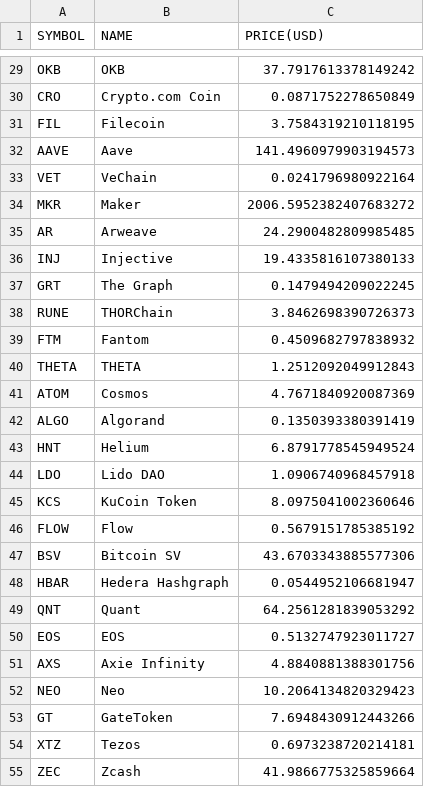
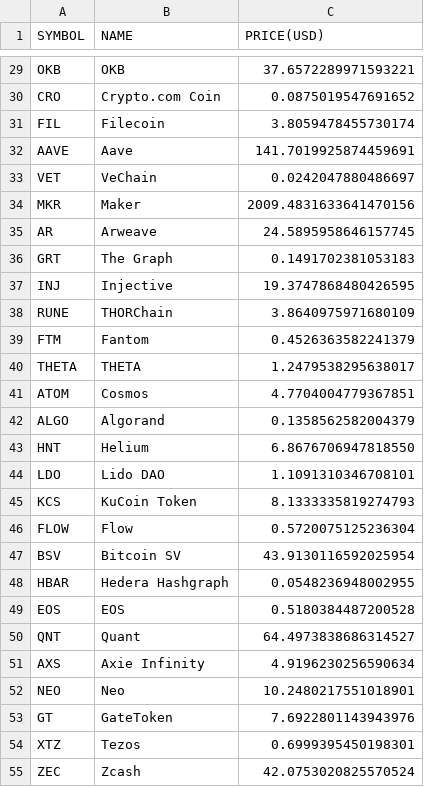
Before and after one commit to chrisliti/Crypto-Test, a CSV file: crypto.csv, drawn as a sheet; only a part is shown, gaps mark what is left out; removed rows and columns are numbered as before the commit, all else as after; the diff covers the shown part only; the diff names each change by its address in the sheet, - before the commit and + after, or states it on an @@ line.

```diff
--- a/crypto.csv
+++ b/crypto.csv
-C29 (PRICE(USD)): 37.7917613378149242
+C29 (PRICE(USD)): 37.6572289971593221
-C30 (PRICE(USD)): 0.0871752278650849
+C30 (PRICE(USD)): 0.0875019547691652
-C31 (PRICE(USD)): 3.7584319210118195
+C31 (PRICE(USD)): 3.8059478455730174
-C32 (PRICE(USD)): 141.4960979903194573
+C32 (PRICE(USD)): 141.7019925874459691
-C33 (PRICE(USD)): 0.0241796980922164
+C33 (PRICE(USD)): 0.0242047880486697
-C34 (PRICE(USD)): 2006.5952382407683272
+C34 (PRICE(USD)): 2009.4831633641470156
-C35 (PRICE(USD)): 24.2900482809985485
+C35 (PRICE(USD)): 24.5895958646157745
-row 36: INJ | Injective | 19.4335816107380133
-C36 (PRICE(USD)): 0.1479494209022245
+C36 (PRICE(USD)): 0.1491702381053183
+row 37: INJ | Injective | 19.3747868480426595
-C38 (PRICE(USD)): 3.8462698390726373
+C38 (PRICE(USD)): 3.8640975971680109
-C39 (PRICE(USD)): 0.4509682797838932
+C39 (PRICE(USD)): 0.4526363582241379
-C40 (PRICE(USD)): 1.2512092049912843
+C40 (PRICE(USD)): 1.2479538295638017
-C41 (PRICE(USD)): 4.7671840920087369
+C41 (PRICE(USD)): 4.7704004779367851
-C42 (PRICE(USD)): 0.1350393380391419
+C42 (PRICE(USD)): 0.1358562582004379
-C43 (PRICE(USD)): 6.8791778545949524
+C43 (PRICE(USD)): 6.8676706947818550
-C44 (PRICE(USD)): 1.0906740968457918
+C44 (PRICE(USD)): 1.1091310346708101
-C45 (PRICE(USD)): 8.0975041002360646
+C45 (PRICE(USD)): 8.1333335819274793
-C46 (PRICE(USD)): 0.5679151785385192
+C46 (PRICE(USD)): 0.5720075125236304
-C47 (PRICE(USD)): 43.6703343885577306
+C47 (PRICE(USD)): 43.9130116592025954
-C48 (PRICE(USD)): 0.0544952106681947
+C48 (PRICE(USD)): 0.0548236948002955
-row 49: QNT | Quant | 64.2561281839053292
-C49 (PRICE(USD)): 0.5132747923011727
+C49 (PRICE(USD)): 0.5180384487200528
+row 50: QNT | Quant | 64.4973838686314527
-C51 (PRICE(USD)): 4.8840881388301756
+C51 (PRICE(USD)): 4.9196230256590634
-C52 (PRICE(USD)): 10.2064134820329423
+C52 (PRICE(USD)): 10.2480217551018901
-C53 (PRICE(USD)): 7.6948430912443266
+C53 (PRICE(USD)): 7.6922801143943976
-C54 (PRICE(USD)): 0.6973238720214181
+C54 (PRICE(USD)): 0.6999395450198301
-C55 (PRICE(USD)): 41.9866775325859664
+C55 (PRICE(USD)): 42.0753020825570524
```
Also changed, not shown: 9 added rows, 9 removed rows and 64 edited cells elsewhere in this file, crypto dated.csv.
